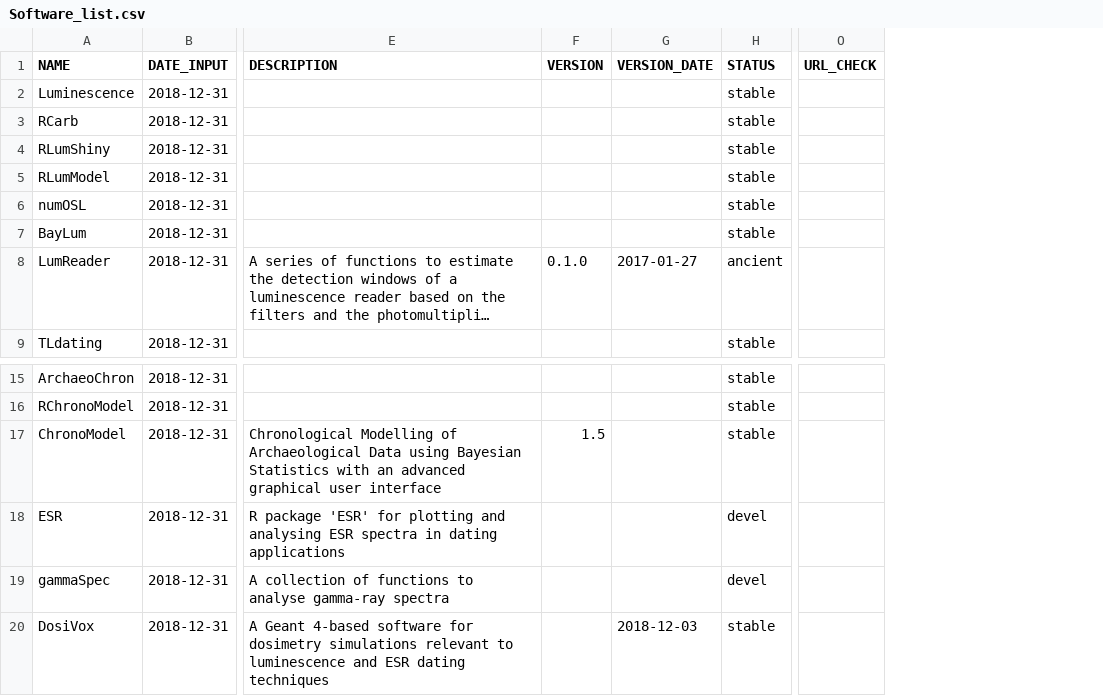
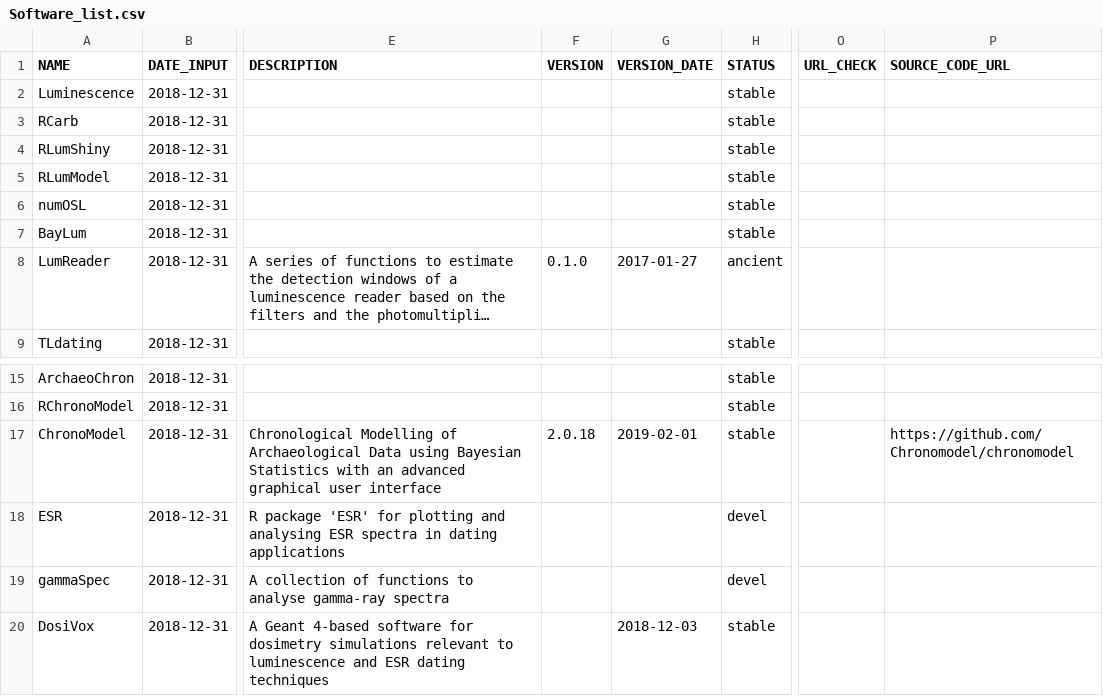
Before and after one commit to RLumSK/luminescence-tv, a CSV file: Input/Software_list.csv, drawn as a sheet; only a part is shown, gaps mark what is left out; long unchanged cells end in …; the diff names each change by its address in the sheet, - before the commit and + after, or states it on an @@ line.

```diff
--- a/Input/Software_list.csv
+++ b/Input/Software_list.csv
+column P (SOURCE_CODE_URL), row 17: https://github.com/Chronomodel/chronomodel
-F17 (VERSION): 1.5
+F17 (VERSION): 2.0.18
-G17 (VERSION_DATE): (empty)
+G17 (VERSION_DATE): 2019-02-01
```
Also changed, not shown: Export/2019-04-19_software_table.csv, 4 other files.
